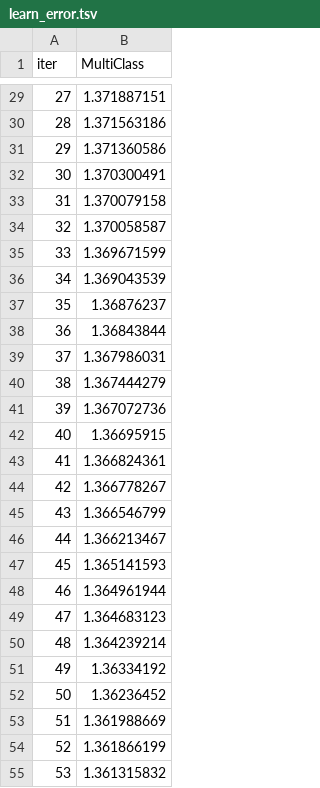
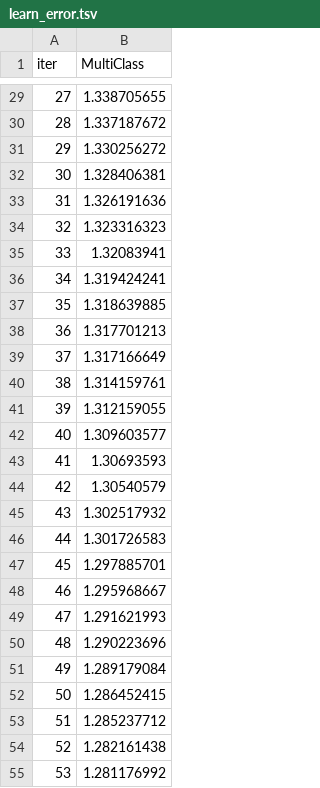
Before and after one commit to sandeshregmi/claims-autoencoder, a TSV file: catboost_info/learn_error.tsv, drawn as a sheet; only a part is shown, gaps mark what is left out; the diff covers the shown part only.

```diff
--- a/catboost_info/learn_error.tsv
+++ b/catboost_info/learn_error.tsv
@@ -29,27 +29,27 @@ iter	MultiClass
-27	1.371887151
-28	1.371563186
-29	1.371360586
-30	1.370300491
-31	1.370079158
-32	1.370058587
-33	1.369671599
-34	1.369043539
-35	1.36876237
-36	1.36843844
-37	1.367986031
-38	1.367444279
-39	1.367072736
-40	1.36695915
-41	1.366824361
-42	1.366778267
-43	1.366546799
-44	1.366213467
-45	1.365141593
-46	1.364961944
-47	1.364683123
-48	1.364239214
-49	1.36334192
-50	1.36236452
-51	1.361988669
-52	1.361866199
-53	1.361315832
+27	1.338705655
+28	1.337187672
+29	1.330256272
+30	1.328406381
+31	1.326191636
+32	1.323316323
+33	1.32083941
+34	1.319424241
+35	1.318639885
+36	1.317701213
+37	1.317166649
+38	1.314159761
+39	1.312159055
+40	1.309603577
+41	1.30693593
+42	1.30540579
+43	1.302517932
+44	1.301726583
+45	1.297885701
+46	1.295968667
+47	1.291621993
+48	1.290223696
+49	1.289179084
+50	1.286452415
+51	1.285237712
+52	1.282161438
+53	1.281176992
```
Also changed, not shown: 73 edited cells elsewhere in this file, catboost_info/time_left.tsv, 42 other files.
